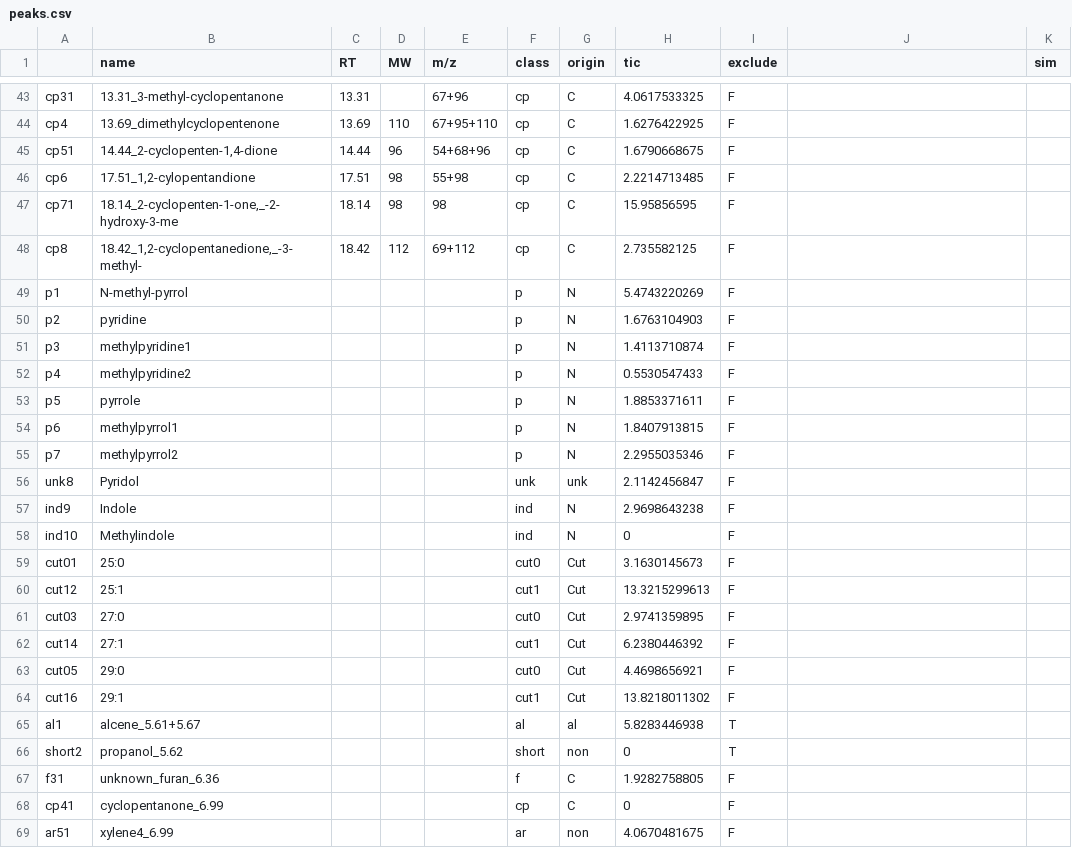
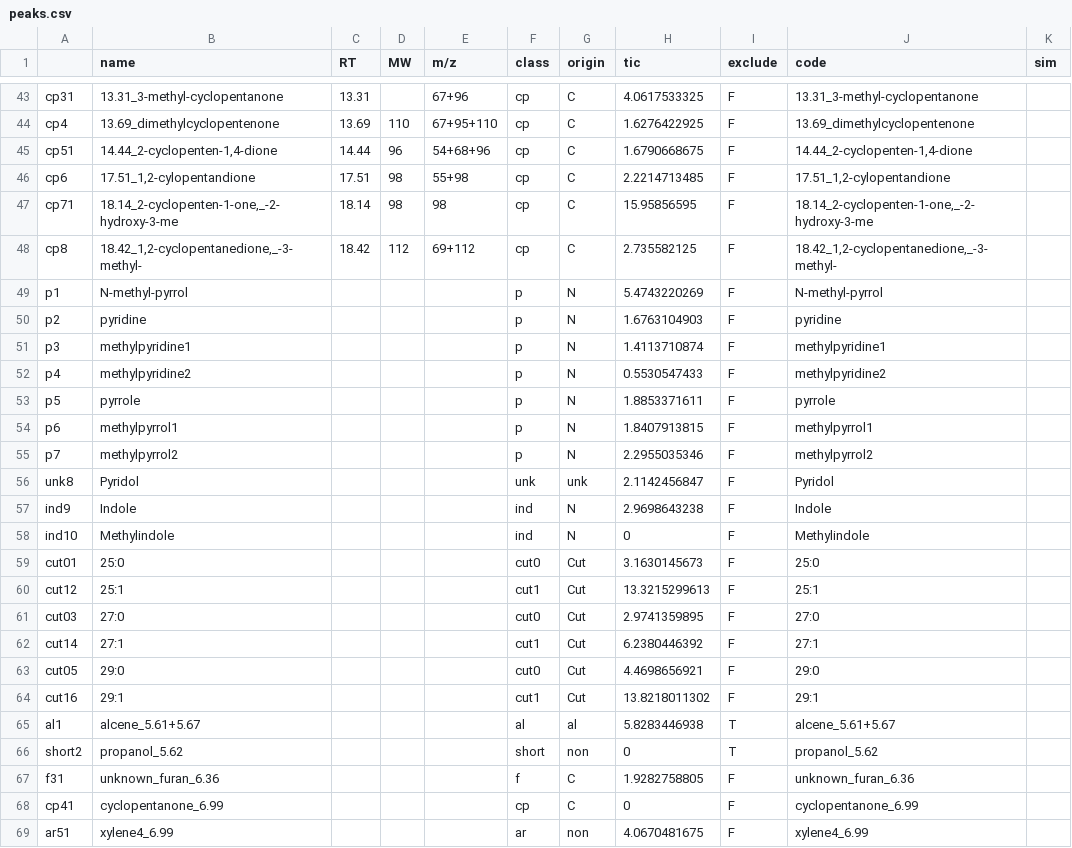
Before and after one commit to mut8/dip, a CSV file: raw_data/peaks.csv, drawn as a sheet; only a part is shown, gaps mark what is left out; the diff covers the shown part only.

```diff
--- a/raw_data/peaks.csv
+++ b/raw_data/peaks.csv
@@ -1 +1 @@
-"","name","RT","MW","m/z","class","origin","tic","exclude","","sim"
+"","name","RT","MW","m/z","class","origin","tic","exclude","code","sim"
@@ -43,27 +43,27 @@
-"cp31","13.31_3-methyl-cyclopentanone","13.31","","67+96","cp","C","4.0617533325","F","",""
-"cp4","13.69_dimethylcyclopentenone","13.69","110","67+95+110","cp","C","1.6276422925","F","",""
-"cp51","14.44_2-cyclopenten-1,4-dione","14.44","96","54+68+96","cp","C","1.6790668675","F","",""
-"cp6","17.51_1,2-cylopentandione","17.51","98","55+98","cp","C","2.2214713485","F","",""
-"cp71","18.14_2-cyclopenten-1-one,_-2-hydroxy-3-me","18.14","98","98","cp","C","15.95856595","F","",""
-"cp8","18.42_1,2-cyclopentanedione,_-3-methyl-","18.42","112","69+112","cp","C","2.735582125","F","",""
-"p1","N-methyl-pyrrol","","","","p","N","5.4743220269","F","",""
-"p2","pyridine","","","","p","N","1.6763104903","F","",""
-"p3","methylpyridine1","","","","p","N","1.4113710874","F","",""
-"p4","methylpyridine2","","","","p","N","0.5530547433","F","",""
-"p5","pyrrole","","","","p","N","1.8853371611","F","",""
-"p6","methylpyrrol1","","","","p","N","1.8407913815","F","",""
-"p7","methylpyrrol2","","","","p","N","2.2955035346","F","",""
-"unk8","Pyridol","","","","unk","unk","2.1142456847","F","",""
-"ind9","Indole","","","","ind","N","2.9698643238","F","",""
-"ind10","Methylindole","","","","ind","N","0","F","",""
-"cut01","25:0","","","","cut0","Cut","3.1630145673","F","",""
-"cut12","25:1","","","","cut1","Cut","13.3215299613","F","",""
-"cut03","27:0","","","","cut0","Cut","2.9741359895","F","",""
-"cut14","27:1","","","","cut1","Cut","6.2380446392","F","",""
-"cut05","29:0","","","","cut0","Cut","4.4698656921","F","",""
-"cut16","29:1","","","","cut1","Cut","13.8218011302","F","",""
-"al1","alcene_5.61+5.67","","","","al","al","5.8283446938","T","",""
-"short2","propanol_5.62","","","","short","non","0","T","",""
-"f31","unknown_furan_6.36","","","","f","C","1.9282758805","F","",""
-"cp41","cyclopentanone_6.99","","","","cp","C","0","F","",""
-"ar51","xylene4_6.99","","","","ar","non","4.0670481675","F","",""
+"cp31","13.31_3-methyl-cyclopentanone","13.31","","67+96","cp","C","4.0617533325","F","13.31_3-methyl-cyclopentanone",""
+"cp4","13.69_dimethylcyclopentenone","13.69","110","67+95+110","cp","C","1.6276422925","F","13.69_dimethylcyclopentenone",""
+"cp51","14.44_2-cyclopenten-1,4-dione","14.44","96","54+68+96","cp","C","1.6790668675","F","14.44_2-cyclopenten-1,4-dione",""
+"cp6","17.51_1,2-cylopentandione","17.51","98","55+98","cp","C","2.2214713485","F","17.51_1,2-cylopentandione",""
+"cp71","18.14_2-cyclopenten-1-one,_-2-hydroxy-3-me","18.14","98","98","cp","C","15.95856595","F","18.14_2-cyclopenten-1-one,_-2-hydroxy-3-me",""
+"cp8","18.42_1,2-cyclopentanedione,_-3-methyl-","18.42","112","69+112","cp","C","2.735582125","F","18.42_1,2-cyclopentanedione,_-3-methyl-",""
+"p1","N-methyl-pyrrol","","","","p","N","5.4743220269","F","N-methyl-pyrrol",""
+"p2","pyridine","","","","p","N","1.6763104903","F","pyridine",""
+"p3","methylpyridine1","","","","p","N","1.4113710874","F","methylpyridine1",""
+"p4","methylpyridine2","","","","p","N","0.5530547433","F","methylpyridine2",""
+"p5","pyrrole","","","","p","N","1.8853371611","F","pyrrole",""
+"p6","methylpyrrol1","","","","p","N","1.8407913815","F","methylpyrrol1",""
+"p7","methylpyrrol2","","","","p","N","2.2955035346","F","methylpyrrol2",""
+"unk8","Pyridol","","","","unk","unk","2.1142456847","F","Pyridol",""
+"ind9","Indole","","","","ind","N","2.9698643238","F","Indole",""
+"ind10","Methylindole","","","","ind","N","0","F","Methylindole",""
+"cut01","25:0","","","","cut0","Cut","3.1630145673","F","25:0",""
+"cut12","25:1","","","","cut1","Cut","13.3215299613","F","25:1",""
+"cut03","27:0","","","","cut0","Cut","2.9741359895","F","27:0",""
+"cut14","27:1","","","","cut1","Cut","6.2380446392","F","27:1",""
+"cut05","29:0","","","","cut0","Cut","4.4698656921","F","29:0",""
+"cut16","29:1","","","","cut1","Cut","13.8218011302","F","29:1",""
+"al1","alcene_5.61+5.67","","","","al","al","5.8283446938","T","alcene_5.61+5.67",""
+"short2","propanol_5.62","","","","short","non","0","T","propanol_5.62",""
+"f31","unknown_furan_6.36","","","","f","C","1.9282758805","F","unknown_furan_6.36",""
+"cp41","cyclopentanone_6.99","","","","cp","C","0","F","cyclopentanone_6.99",""
+"ar51","xylene4_6.99","","","","ar","non","4.0670481675","F","xylene4_6.99",""
```
Also changed, not shown: 164 edited cells elsewhere in this file, raw_data/cyclopentenone.csv, raw_data/furane.csv, 14 other files.
